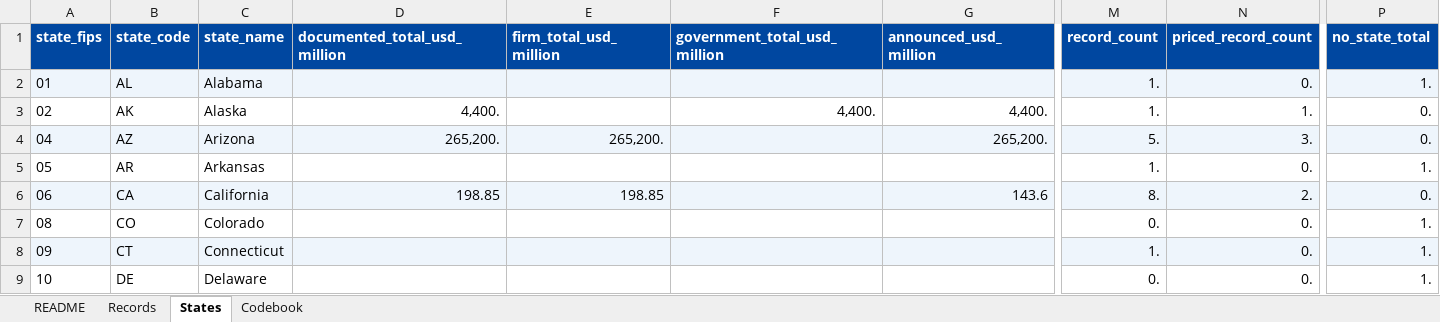
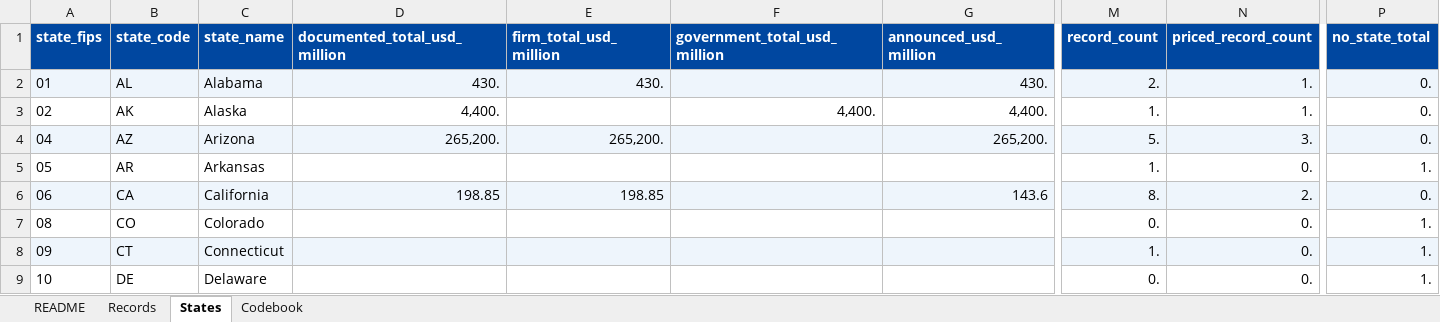
Before and after one commit to edg-r/taiwan-us-investment-map, an Excel workbook: data/taiwan_us_investment.xlsx, sheet States, drawn as a sheet; only a part is shown, gaps mark what is left out; values as stored, in another font and other column widths than the file's, no borders; the diff names each change by its address in the sheet, - before the commit and + after, or states it on an @@ line.

```diff
--- a/data/taiwan_us_investment.xlsx (sheet States)
+++ b/data/taiwan_us_investment.xlsx (sheet States)
-D2 (documented_total_usd_million): (empty)
+D2 (documented_total_usd_million): 430.
-E2 (firm_total_usd_million): (empty)
+E2 (firm_total_usd_million): 430.
-G2 (announced_usd_million): (empty)
+G2 (announced_usd_million): 430.
-M2 (record_count): 1.
+M2 (record_count): 2.
-N2 (priced_record_count): 0.
+N2 (priced_record_count): 1.
-P2 (no_state_total): 1.
+P2 (no_state_total): 0.
```
Also changed, not shown: sheet Records, sheet README, 20 other files.
